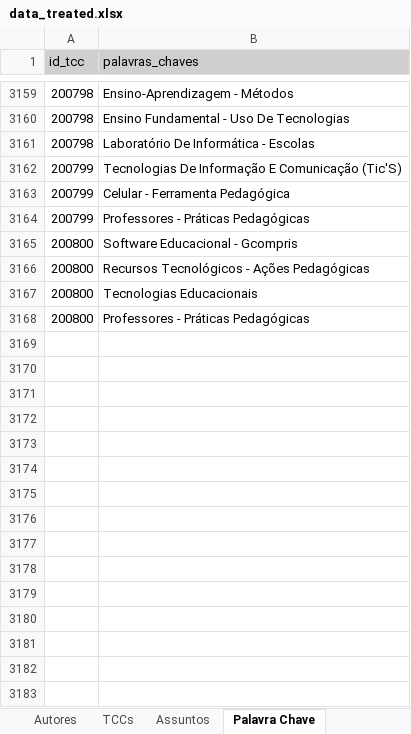
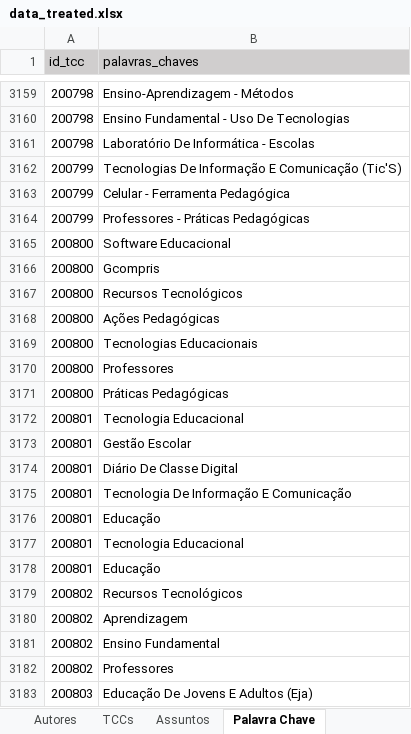
Before and after one commit to Geilsondss/Fluxo_da_Comunicacao_Cientifica_Lic_Comp, an Excel workbook: Data/data_treated.xlsx, sheet Palavra Chave, drawn as a sheet; only a part is shown, gaps mark what is left out; values as stored, in another font and other column widths than the file's, no borders; addresses are those after the commit; the diff covers the shown part only; the diff names each change by its address in the sheet, - before the commit and + after, or states it on an @@ line.

```diff
--- a/Data/data_treated.xlsx (sheet Palavra Chave)
+++ b/Data/data_treated.xlsx (sheet Palavra Chave)
-B3165 (palavras_chaves): Software Educacional - Gcompris
+B3165 (palavras_chaves): Software Educacional
+row 3166: 200800 | Gcompris
-B3167 (palavras_chaves): Recursos Tecnológicos - Ações Pedagógicas
+B3167 (palavras_chaves): Recursos Tecnológicos
+row 3168: 200800 | Ações Pedagógicas
+row 3170: 200800 | Professores
-B3171 (palavras_chaves): Professores - Práticas Pedagógicas
+B3171 (palavras_chaves): Práticas Pedagógicas
+row 3172: 200801 | Tecnologia Educacional
+row 3173: 200801 | Gestão Escolar
+row 3174: 200801 | Diário De Classe Digital
+row 3175: 200801 | Tecnologia De Informação E Comunicação
+row 3176: 200801 | Educação
+row 3177: 200801 | Tecnologia Educacional
+row 3178: 200801 | Educação
+row 3179: 200802 | Recursos Tecnológicos
+row 3180: 200802 | Aprendizagem
+row 3181: 200802 | Ensino Fundamental
+row 3182: 200802 | Professores
+row 3183: 200803 | Educação De Jovens E Adultos (Eja)
```
Also changed, not shown: 305 added rows elsewhere in this sheet, sheet TCCs, sheet Autores, sheet Instituições, sheet Planilha1.
